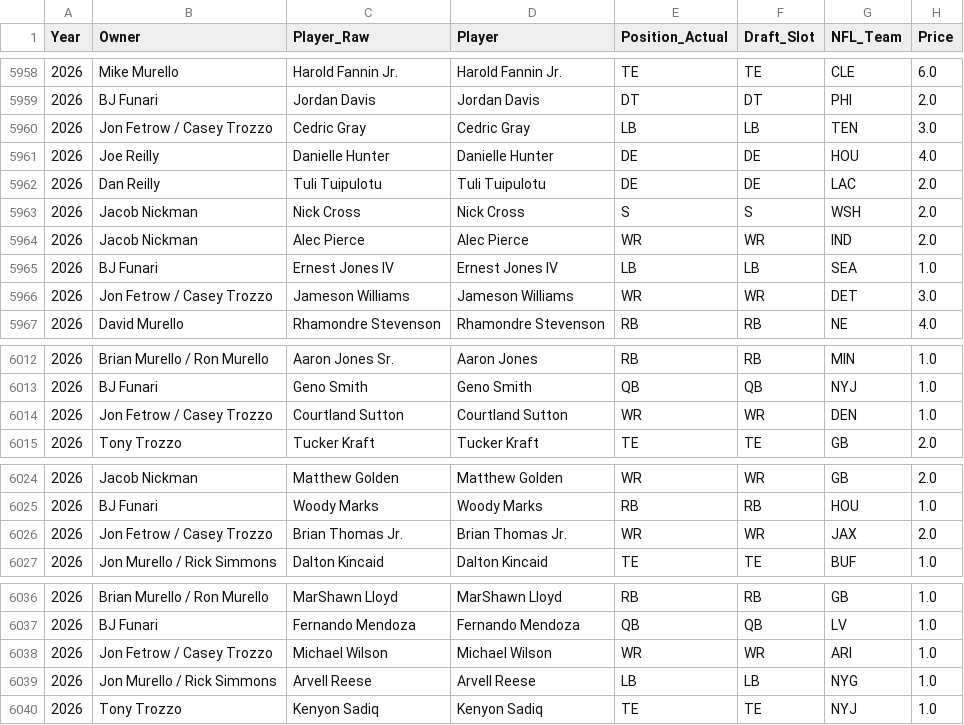
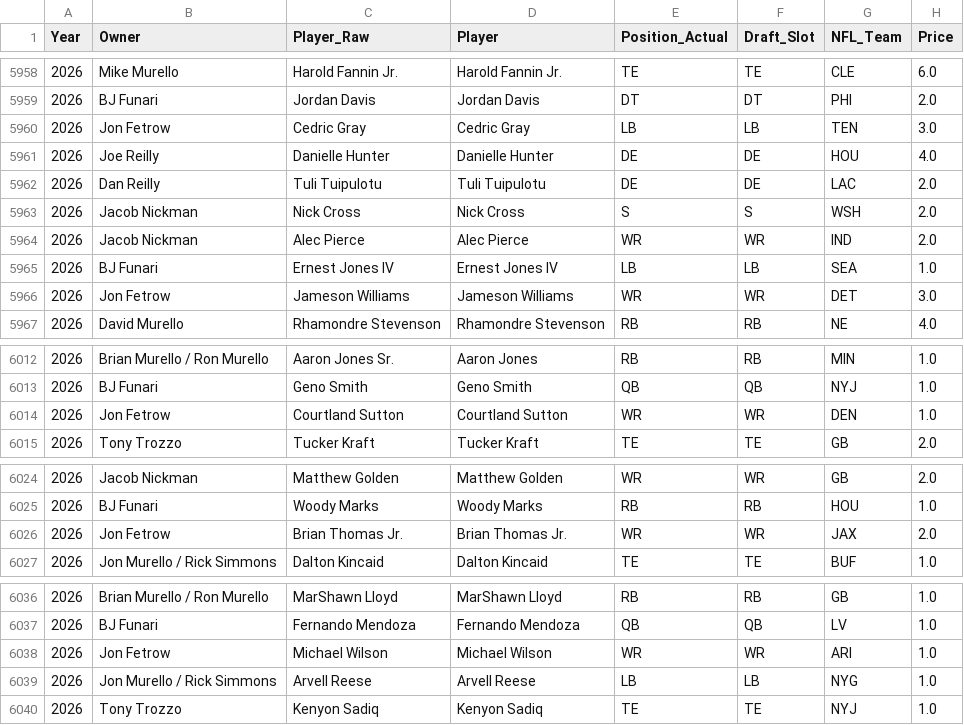
Before and after one commit to maffl-commish/maffl, a CSV file: data/MAFFL_Draft_History_Clean_v3.csv, drawn as a sheet; only a part is shown, gaps mark what is left out; the diff covers the shown part only.

```diff
--- a/data/MAFFL_Draft_History_Clean_v3.csv
+++ b/data/MAFFL_Draft_History_Clean_v3.csv
@@ -5959,3 +5959,3 @@ Year,Owner,Player_Raw,Player,Position_Actual,Draft_Slot,NFL_Team,Price
 2026,BJ Funari,Jordan Davis,Jordan Davis,DT,DT,PHI,2.0
-2026,Jon Fetrow / Casey Trozzo,Cedric Gray,Cedric Gray,LB,LB,TEN,3.0
+2026,Jon Fetrow,Cedric Gray,Cedric Gray,LB,LB,TEN,3.0
 2026,Joe Reilly,Danielle Hunter,Danielle Hunter,DE,DE,HOU,4.0
@@ -5965,3 +5965,3 @@ Year,Owner,Player_Raw,Player,Position_Actual,Draft_Slot,NFL_Team,Price
 2026,BJ Funari,Ernest Jones IV,Ernest Jones IV,LB,LB,SEA,1.0
-2026,Jon Fetrow / Casey Trozzo,Jameson Williams,Jameson Williams,WR,WR,DET,3.0
+2026,Jon Fetrow,Jameson Williams,Jameson Williams,WR,WR,DET,3.0
 2026,David Murello,Rhamondre Stevenson,Rhamondre Stevenson,RB,RB,NE,4.0
@@ -6013,3 +6013,3 @@ Year,Owner,Player_Raw,Player,Position_Actual,Draft_Slot,NFL_Team,Price
 2026,BJ Funari,Geno Smith,Geno Smith,QB,QB,NYJ,1.0
-2026,Jon Fetrow / Casey Trozzo,Courtland Sutton,Courtland Sutton,WR,WR,DEN,1.0
+2026,Jon Fetrow,Courtland Sutton,Courtland Sutton,WR,WR,DEN,1.0
 2026,Tony Trozzo,Tucker Kraft,Tucker Kraft,TE,TE,GB,2.0
@@ -6025,3 +6025,3 @@ Year,Owner,Player_Raw,Player,Position_Actual,Draft_Slot,NFL_Team,Price
 2026,BJ Funari,Woody Marks,Woody Marks,RB,RB,HOU,1.0
-2026,Jon Fetrow / Casey Trozzo,Brian Thomas Jr.,Brian Thomas Jr.,WR,WR,JAX,2.0
+2026,Jon Fetrow,Brian Thomas Jr.,Brian Thomas Jr.,WR,WR,JAX,2.0
 2026,Jon Murello / Rick Simmons,Dalton Kincaid,Dalton Kincaid,TE,TE,BUF,1.0
@@ -6037,3 +6037,3 @@ Year,Owner,Player_Raw,Player,Position_Actual,Draft_Slot,NFL_Team,Price
 2026,BJ Funari,Fernando Mendoza,Fernando Mendoza,QB,QB,LV,1.0
-2026,Jon Fetrow / Casey Trozzo,Michael Wilson,Michael Wilson,WR,WR,ARI,1.0
+2026,Jon Fetrow,Michael Wilson,Michael Wilson,WR,WR,ARI,1.0
 2026,Jon Murello / Rick Simmons,Arvell Reese,Arvell Reese,LB,LB,NYG,1.0
```
Also changed, not shown: 17 edited cells elsewhere in this file, data/MAFFL_Draft_Summary_ByOwner.csv, data/MAFFL_Owner_Registry.csv, 4 other files.
